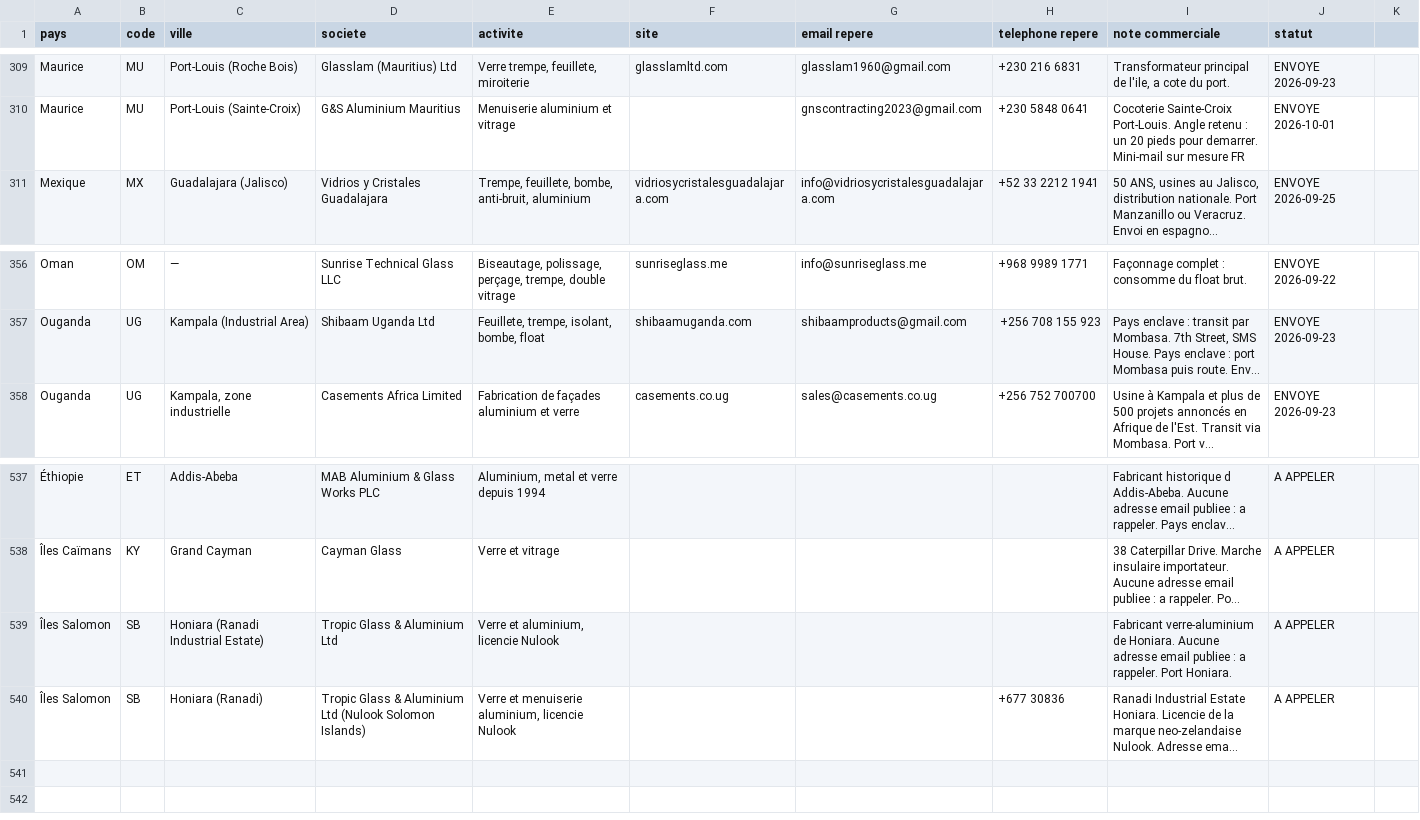
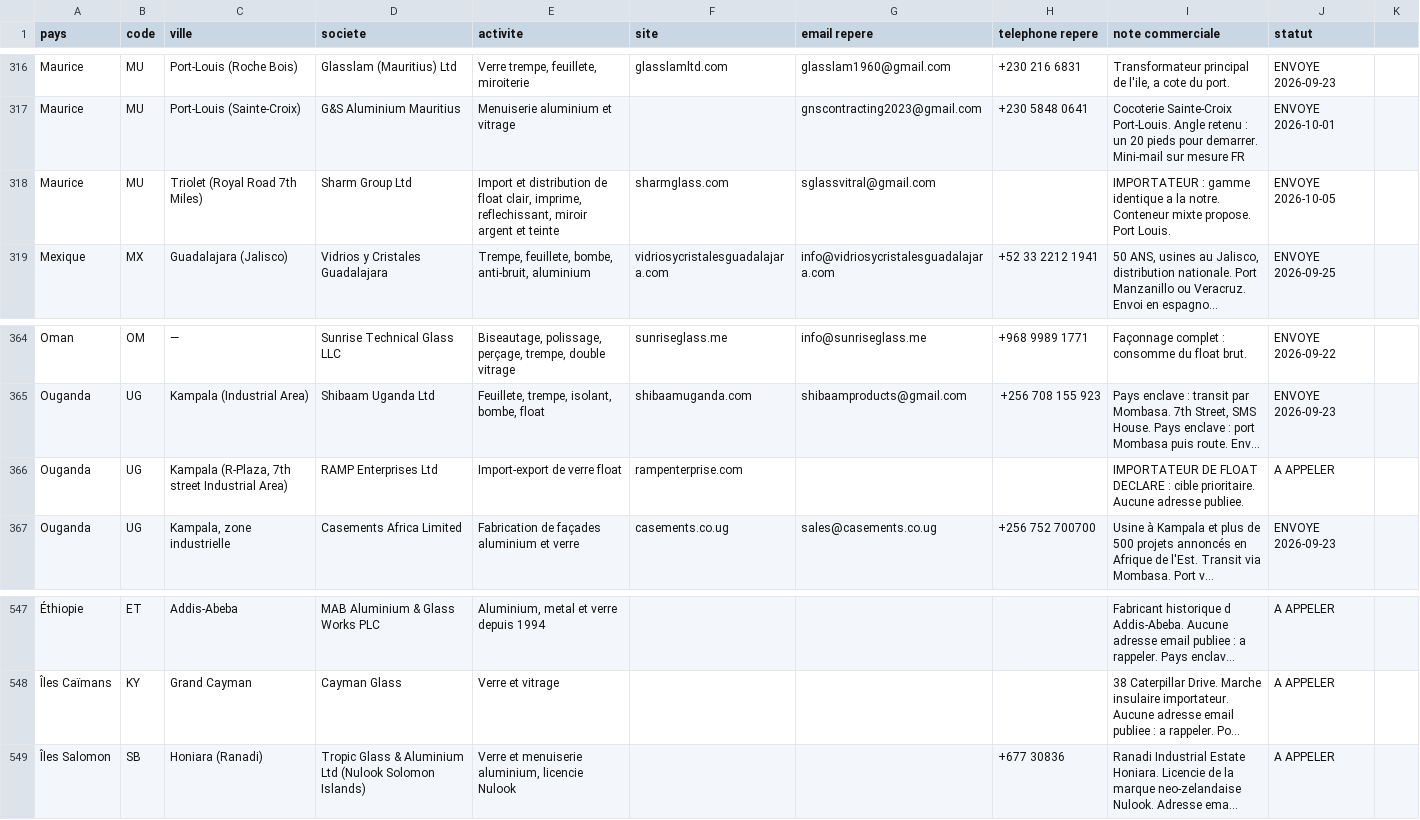
Before and after one commit to dgjmfrbv4k-lab/NOXEM-GROUP, a CSV file: campagne-conteneur-20-open-top/prospection/liste-prospects.csv, drawn as a sheet; only a part is shown, gaps mark what is left out; long unchanged cells end in …; removed rows and columns are numbered as before the commit, all else as after; the diff covers the shown part only; the diff names each change by its address in the sheet, - before the commit and + after, or states it on an @@ line.

```diff
--- a/campagne-conteneur-20-open-top/prospection/liste-prospects.csv
+++ b/campagne-conteneur-20-open-top/prospection/liste-prospects.csv
+row 318: Maurice | MU | Triolet (Royal Road 7th Miles) | Sharm Group Ltd | Import et distribution de float clair, imprime, reflechissant, miroir argent et teinte | sharmglass.com | sglassvitral@gmail.com |  | IMPORTATEUR : gamme identique a la notre. Conteneur mixte propose. Port Louis. | ENVOYE 2026-10-05
+row 366: Ouganda | UG | Kampala (R-Plaza, 7th street Industrial Area) | RAMP Enterprises Ltd | Import-export de verre float | rampenterprise.com |  |  | IMPORTATEUR DE FLOAT DECLARE : cible prioritaire. Aucune adresse publiee. | A APPELER
-row 539: Îles Salomon | SB | Honiara (Ranadi Industrial Estate) | Tropic Glass & Aluminium Ltd | Verre et aluminium, licencie Nulook |  |  |  | Fabricant verre-aluminium de Honiara. Aucune adresse email publiee : a rappeler. Port Honiara. | A APPELER
```
Also changed, not shown: 8 added rows elsewhere in this file.
